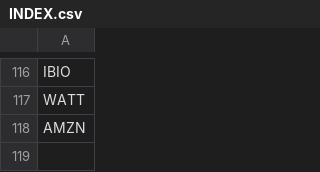
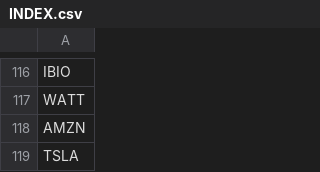
Before and after one commit to sai8e/StockMarketProject, a CSV file: Main/INDEX.csv, drawn as a sheet; only a part is shown, gaps mark what is left out; the diff names each change by its address in the sheet, - before the commit and + after, or states it on an @@ line.

```diff
--- a/Main/INDEX.csv
+++ b/Main/INDEX.csv
+row 119: TSLA
```
Also changed, not shown: 1 other file.
